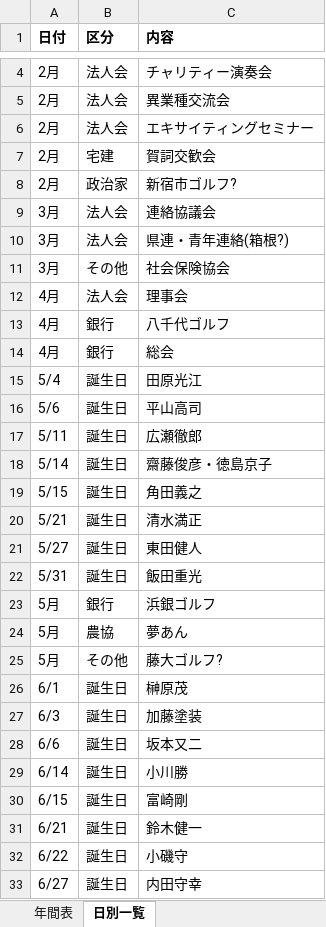
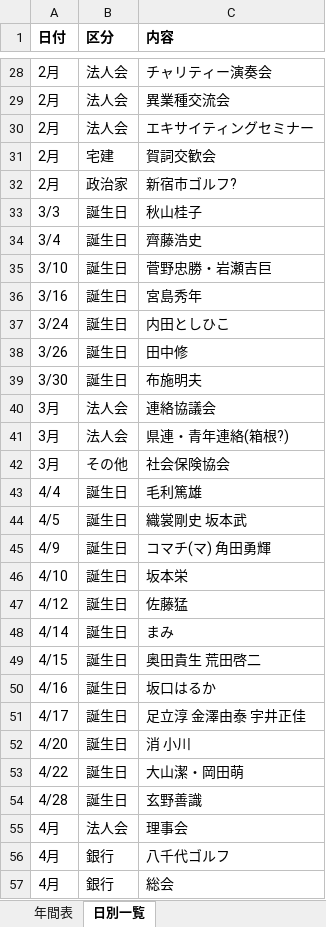
Before and after one commit to mataji66/shin, an Excel workbook: 年間表.xlsx, sheet 日別一覧, drawn as a sheet; only a part is shown, gaps mark what is left out; the shorter side is filled out with more unchanged rows; values as stored, in another font and other column widths than the file's, no borders; the diff covers the shown part only; the diff names each change by its address in the sheet, - before the commit and + after, or states it on an @@ line.

```diff
--- a/年間表.xlsx (sheet 日別一覧)
+++ b/年間表.xlsx (sheet 日別一覧)
+row 33: 3/3 | 誕生日 | 秋山桂子
+row 34: 3/4 | 誕生日 | 齊藤浩史
+row 35: 3/10 | 誕生日 | 菅野忠勝・岩瀬吉巨
+row 36: 3/16 | 誕生日 | 宮島秀年
+row 37: 3/24 | 誕生日 | 内田としひこ
+row 38: 3/26 | 誕生日 | 田中修
+row 39: 3/30 | 誕生日 | 布施明夫
+row 43: 4/4 | 誕生日 | 毛利篤雄
+row 44: 4/5 | 誕生日 | 織裳剛史 坂本武
+row 45: 4/9 | 誕生日 | コマチ(マ) 角田勇輝
+row 46: 4/10 | 誕生日 | 坂本栄
+row 47: 4/12 | 誕生日 | 佐藤猛
+row 48: 4/14 | 誕生日 | まみ
+row 49: 4/15 | 誕生日 | 奥田貴生 荒田啓二
+row 50: 4/16 | 誕生日 | 坂口はるか
+row 51: 4/17 | 誕生日 | 足立淳 金澤由泰 宇井正佳
+row 52: 4/20 | 誕生日 | 消 小川
+row 53: 4/22 | 誕生日 | 大山潔・岡田萌
+row 54: 4/28 | 誕生日 | 玄野善識
```
Also changed, not shown: 24 added rows elsewhere in this sheet, sheet 年間表.
